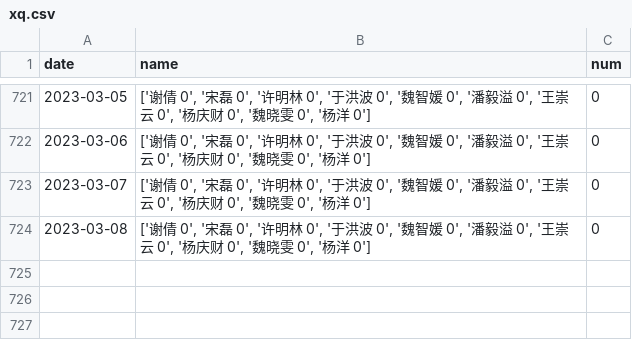
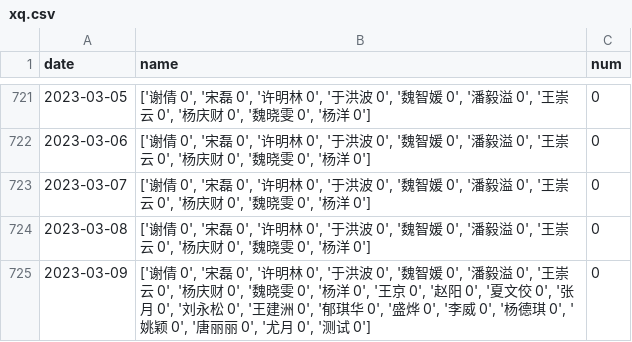
Before and after one commit to waltergas/xqyy, a CSV file: xq.csv, drawn as a sheet; only a part is shown, gaps mark what is left out; the diff names each change by its address in the sheet, - before the commit and + after, or states it on an @@ line.

```diff
--- a/xq.csv
+++ b/xq.csv
+row 725: 2023-03-09 | ['谢倩 0', '宋磊 0', '许明林 0', '于洪波 0', '魏智媛 0', '潘毅溢 0', '王崇云 0', '杨庆财 0', '魏晓雯 0', '杨洋 0', '王京 0', '赵阳 0', '夏文佼 0', '张月 0', '刘永松 0', '王建洲 0', '郁琪华 0', '盛烨 0', '李威 0', '杨德琪 0', '姚颖 0', '唐丽丽 0', '尤月 0', '测试 0'] | 0
```
Also changed, not shown: 1 other file.
